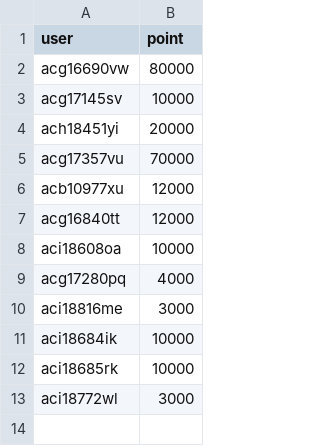
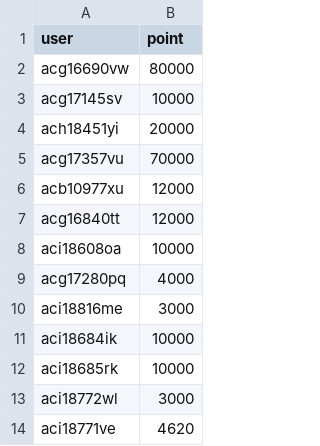
Before and after one commit to llm-jp/cluster-limits, a CSV file: abci_points_2026.csv, drawn as a sheet; the diff names each change by its address in the sheet, - before the commit and + after, or states it on an @@ line.

Commit message:
Add new entry for aci18771ve with 4620 points (#124)
Co-authored-by: Yusuke Oda <yusuke.oda@predicate.jp>

```diff
--- a/abci_points_2026.csv
+++ b/abci_points_2026.csv
+row 14: aci18771ve | 4620
```
